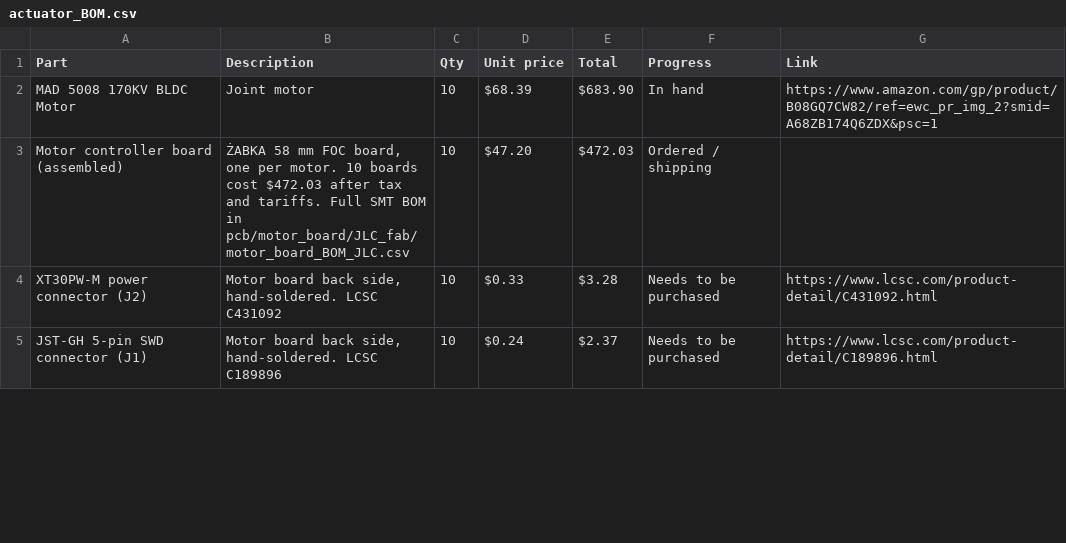
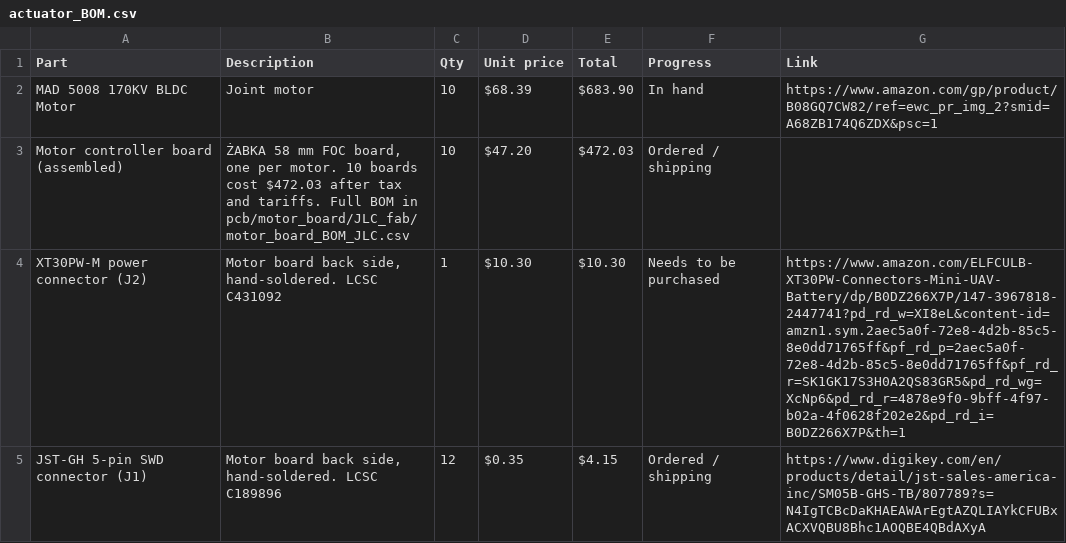
Before and after one commit to mungoP/ZABKA, a CSV file: docs/BOMs/actuator_BOM.csv, drawn as a sheet; only a part is shown; the diff covers the shown part only.

```diff
--- a/docs/BOMs/actuator_BOM.csv
+++ b/docs/BOMs/actuator_BOM.csv
@@ -2,4 +2,4 @@ Part,Description,Qty,Unit price,Total,Progress,Link
 MAD 5008 170KV BLDC Motor,Joint motor,10,$68.39,$683.90,In hand,https://www.amazon.com/gp/product/B08GQ7CW82/ref=ewc_pr_img_2?smid=A68ZB174Q6ZDX&psc=1
-Motor controller board (assembled),"ŻABKA 58 mm FOC board, one per motor. 10 boards cost $472.03 after tax and tariffs. Full SMT BOM in pcb/motor_board/JLC_fab/motor_board_BOM_JLC.csv",10,$47.20,$472.03,Ordered / shipping,
-XT30PW-M power connector (J2),"Motor board back side, hand-soldered. LCSC C431092",10,$0.33,$3.28,Needs to be purchased,https://www.lcsc.com/product-detail/C431092.html
-JST-GH 5-pin SWD connector (J1),"Motor board back side, hand-soldered. LCSC C189896",10,$0.24,$2.37,Needs to be purchased,https://www.lcsc.com/product-detail/C189896.html
+Motor controller board (assembled),"ŻABKA 58 mm FOC board, one per motor. 10 boards cost $472.03 after tax and tariffs. Full BOM in pcb/motor_board/JLC_fab/motor_board_BOM_JLC.csv",10,$47.20,$472.03,Ordered / shipping,
+XT30PW-M power connector (J2),"Motor board back side, hand-soldered. LCSC C431092",1,$10.30,$10.30,Needs to be purchased,https://www.amazon.com/ELFCULB-XT30PW-Connectors-Mini-UAV-Battery/dp/B0DZ266X7P/147-3967818-2447741?pd_rd_w=XI8eL&content-id=amzn1.sym.2aec5a0f-72e8-4d2b-85c5-8e0dd71765ff&pf_rd_p=2aec5a0f-72e8-4d2b-85c5-8e0dd71765ff&pf_rd_r=SK1GK17S3H0A2QS83GR5&pd_rd_wg=XcNp6&pd_rd_r=4878e9f0-9bff-4f97-b02a-4f0628f202e2&pd_rd_i=B0DZ266X7P&th=1
+JST-GH 5-pin SWD connector (J1),"Motor board back side, hand-soldered. LCSC C189896",12,$0.35,$4.15,Ordered / shipping,https://www.digikey.com/en/products/detail/jst-sales-america-inc/SM05B-GHS-TB/807789?s=N4IgTCBcDaKHAEAWArEgtAZQLIAYkCFUBxACXVQBU8Bhc1AOQBE4QBdAXyA
```
Also changed, not shown: 9 edited cells elsewhere in this file, BOM.csv, docs/BOMs/electronics_BOM.csv, 1 other file.
